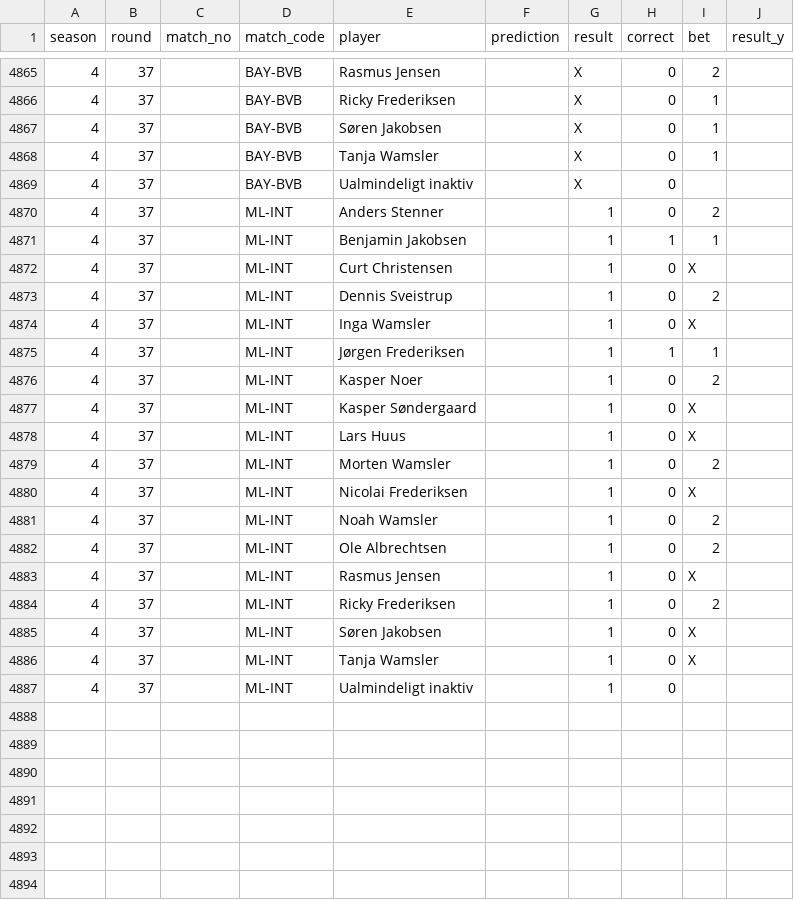
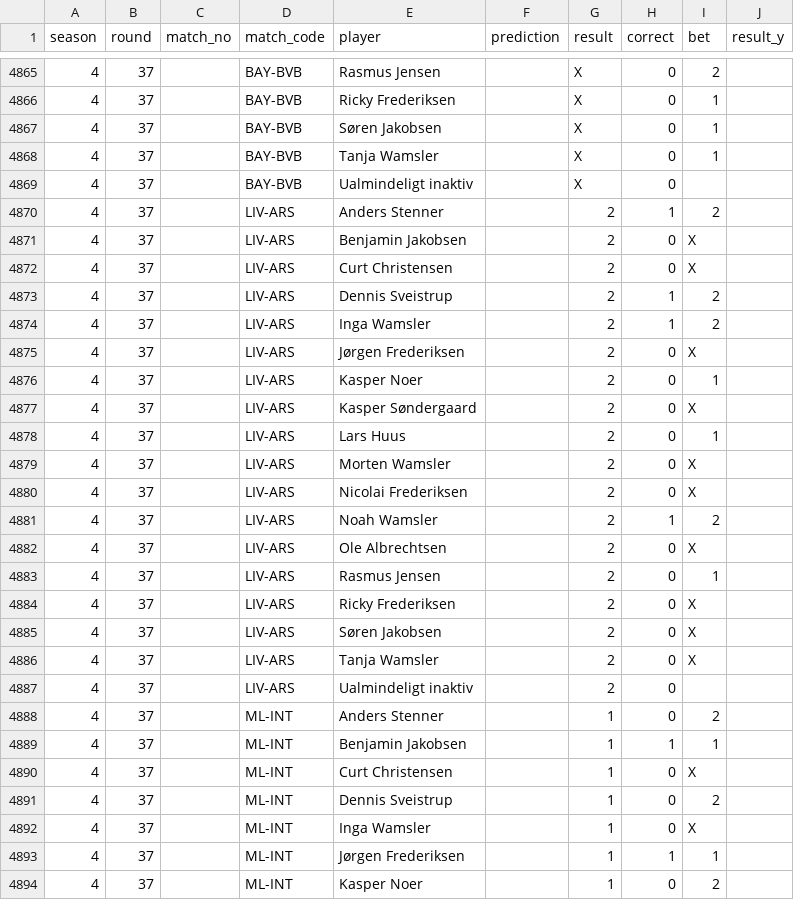
Before and after one commit to Stenner93/Odds, a CSV file: data/points.csv, drawn as a sheet; only a part is shown, gaps mark what is left out; the shorter side is filled out with more unchanged rows; the diff names each change by its address in the sheet, - before the commit and + after, or states it on an @@ line.

```diff
--- a/data/points.csv
+++ b/data/points.csv
+row 4870: 4 | 37 |  | LIV-ARS | Anders Stenner |  | 2 | 1 | 2
+row 4871: 4 | 37 |  | LIV-ARS | Benjamin Jakobsen |  | 2 | 0 | X
+row 4872: 4 | 37 |  | LIV-ARS | Curt Christensen |  | 2 | 0 | X
+row 4873: 4 | 37 |  | LIV-ARS | Dennis Sveistrup |  | 2 | 1 | 2
+row 4874: 4 | 37 |  | LIV-ARS | Inga Wamsler |  | 2 | 1 | 2
+row 4875: 4 | 37 |  | LIV-ARS | Jørgen Frederiksen |  | 2 | 0 | X
+row 4876: 4 | 37 |  | LIV-ARS | Kasper Noer |  | 2 | 0 | 1
+row 4877: 4 | 37 |  | LIV-ARS | Kasper Søndergaard |  | 2 | 0 | X
+row 4878: 4 | 37 |  | LIV-ARS | Lars Huus |  | 2 | 0 | 1
+row 4879: 4 | 37 |  | LIV-ARS | Morten Wamsler |  | 2 | 0 | X
+row 4880: 4 | 37 |  | LIV-ARS | Nicolai Frederiksen |  | 2 | 0 | X
+row 4881: 4 | 37 |  | LIV-ARS | Noah Wamsler |  | 2 | 1 | 2
+row 4882: 4 | 37 |  | LIV-ARS | Ole Albrechtsen |  | 2 | 0 | X
+row 4883: 4 | 37 |  | LIV-ARS | Rasmus Jensen |  | 2 | 0 | 1
+row 4884: 4 | 37 |  | LIV-ARS | Ricky Frederiksen |  | 2 | 0 | X
+row 4885: 4 | 37 |  | LIV-ARS | Søren Jakobsen |  | 2 | 0 | X
+row 4886: 4 | 37 |  | LIV-ARS | Tanja Wamsler |  | 2 | 0 | X
+row 4887: 4 | 37 |  | LIV-ARS | Ualmindeligt inaktiv |  | 2 | 0
```
Also changed, not shown: data/predictor_log.csv, data/weekly_matches.csv, 1 other file.
